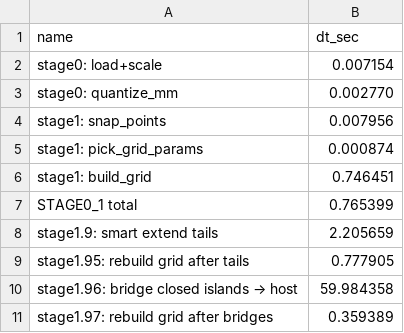
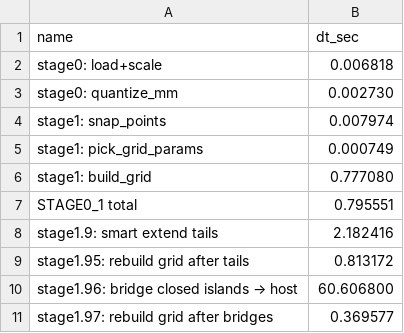
Before and after one commit to Kopytin-ivan/new, a CSV file: output/timings.csv, drawn as a sheet.

```diff
--- a/output/timings.csv
+++ b/output/timings.csv
@@ -1,11 +1,11 @@
 name,dt_sec
-stage0: load+scale,0.007154
-stage0: quantize_mm,0.002770
-stage1: snap_points,0.007956
-stage1: pick_grid_params,0.000874
-stage1: build_grid,0.746451
-STAGE0_1 total,0.765399
-stage1.9: smart extend tails,2.205659
-stage1.95: rebuild grid after tails,0.777905
-stage1.96: bridge closed islands → host,59.984358
-stage1.97: rebuild grid after bridges,0.359389
+stage0: load+scale,0.006818
+stage0: quantize_mm,0.002730
+stage1: snap_points,0.007974
+stage1: pick_grid_params,0.000749
+stage1: build_grid,0.777080
+STAGE0_1 total,0.795551
+stage1.9: smart extend tails,2.182416
+stage1.95: rebuild grid after tails,0.813172
+stage1.96: bridge closed islands → host,60.606800
+stage1.97: rebuild grid after bridges,0.369577
```
Also changed, not shown: 9 other files.
